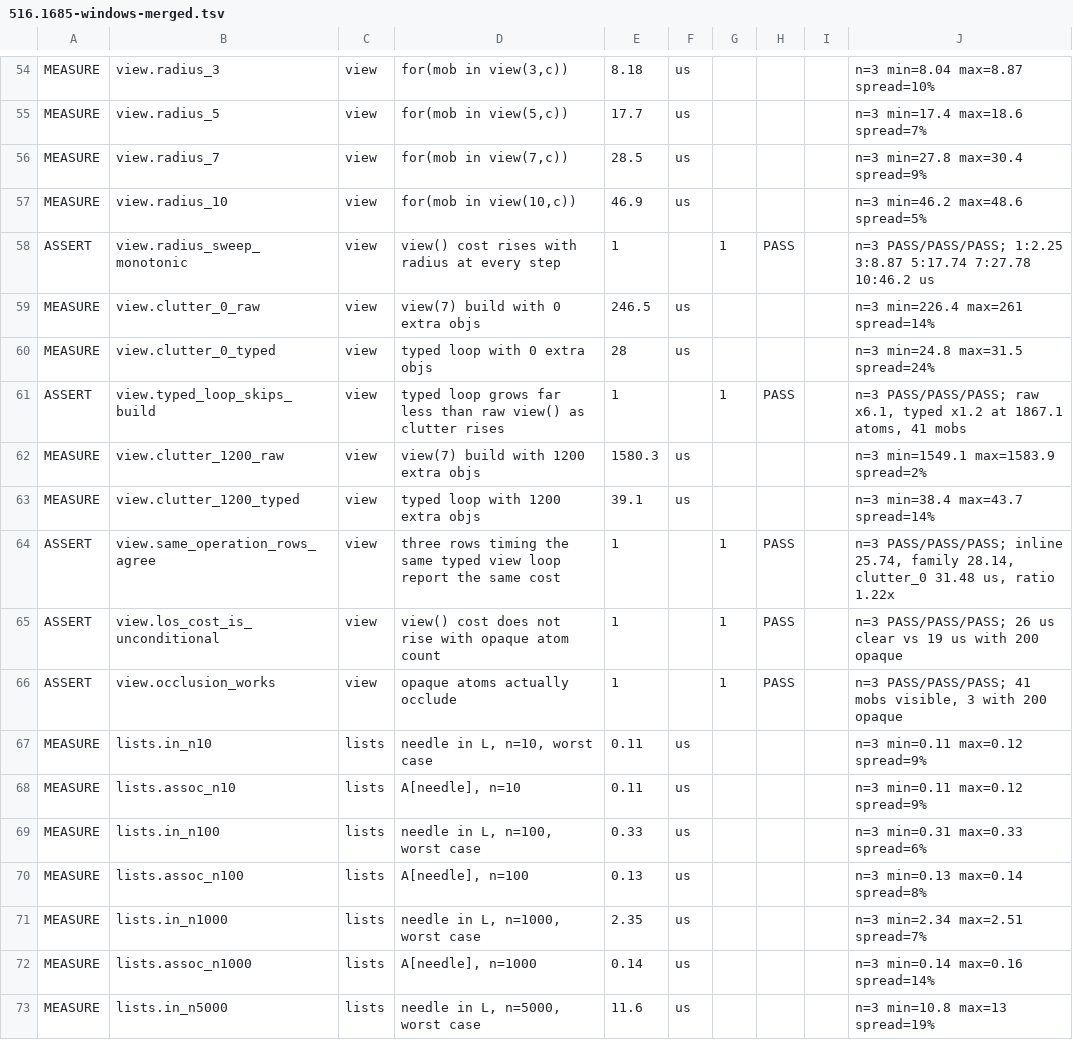
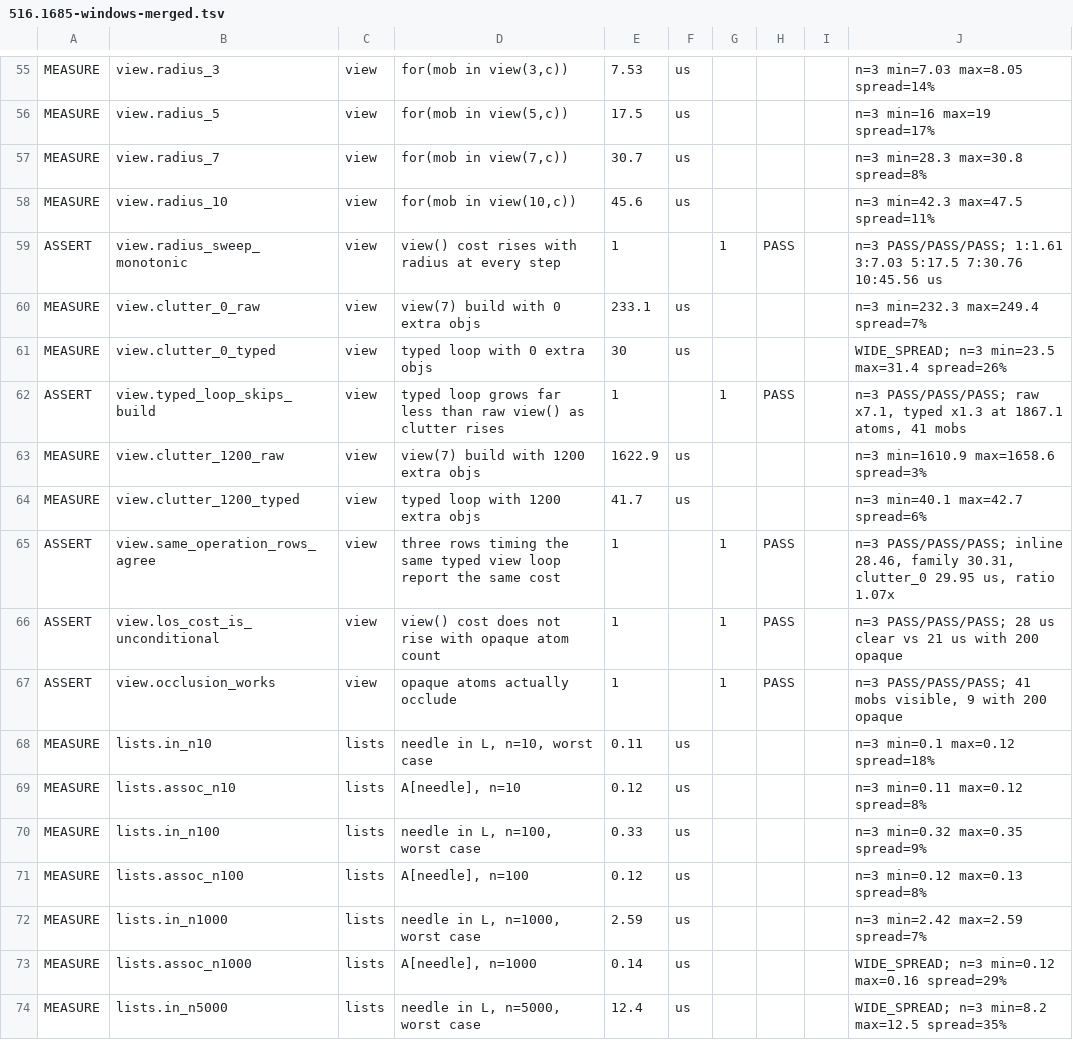
Before and after one commit to coldwires/dm-bench, a TSV file: results/516.1685-windows-merged.tsv, drawn as a sheet; only a part is shown, gaps mark what is left out; addresses are those after the commit; the diff covers the shown part only; the diff names each change by its address in the sheet, - before the commit and + after, or states it on an @@ line.

```diff
--- a/results/516.1685-windows-merged.tsv
+++ b/results/516.1685-windows-merged.tsv
-E55: 8.18
+E55: 7.53
-J55: n=3 min=8.04 max=8.87 spread=10%
+J55: n=3 min=7.03 max=8.05 spread=14%
-E56: 17.7
+E56: 17.5
-J56: n=3 min=17.4 max=18.6 spread=7%
+J56: n=3 min=16 max=19 spread=17%
-E57: 28.5
+E57: 30.7
-J57: n=3 min=27.8 max=30.4 spread=9%
+J57: n=3 min=28.3 max=30.8 spread=8%
-E58: 46.9
+E58: 45.6
-J58: n=3 min=46.2 max=48.6 spread=5%
+J58: n=3 min=42.3 max=47.5 spread=11%
-J59: n=3 PASS/PASS/PASS; 1:2.25 3:8.87 5:17.74 7:27.78 10:46.2 us
+J59: n=3 PASS/PASS/PASS; 1:1.61 3:7.03 5:17.5 7:30.76 10:45.56 us
-E60: 246.5
+E60: 233.1
-J60: n=3 min=226.4 max=261 spread=14%
+J60: n=3 min=232.3 max=249.4 spread=7%
-E61: 28
+E61: 30
-J61: n=3 min=24.8 max=31.5 spread=24%
+J61: WIDE_SPREAD; n=3 min=23.5 max=31.4 spread=26%
-J62: …PASS/PASS/PASS; raw x6.1, typed x1.2 at 1867.1…
+J62: …PASS/PASS/PASS; raw x7.1, typed x1.3 at 1867.1…
-E63: 1580.3
+E63: 1622.9
-J63: n=3 min=1549.1 max=1583.9 spread=2%
+J63: n=3 min=1610.9 max=1658.6 spread=3%
-E64: 39.1
+E64: 41.7
-J64: n=3 min=38.4 max=43.7 spread=14%
+J64: n=3 min=40.1 max=42.7 spread=6%
-J65: …PASS/PASS/PASS; inline 25.74, family 28.14, clutter_0 31.48 us, ratio 1.22x
+J65: …PASS/PASS/PASS; inline 28.46, family 30.31, clutter_0 29.95 us, ratio 1.07x
-J66: n=3 PASS/PASS/PASS; 26 us clear vs 19 us with…
+J66: n=3 PASS/PASS/PASS; 28 us clear vs 21 us with…
-J67: …mobs visible, 3 with 200…
+J67: …mobs visible, 9 with 200…
-J68: n=3 min=0.11 max=0.12 spread=9%
+J68: n=3 min=0.1 max=0.12 spread=18%
-E69: 0.11
+E69: 0.12
-J69: n=3 min=0.11 max=0.12 spread=9%
+J69: n=3 min=0.11 max=0.12 spread=8%
-J70: n=3 min=0.31 max=0.33 spread=6%
+J70: n=3 min=0.32 max=0.35 spread=9%
-E71: 0.13
+E71: 0.12
-J71: n=3 min=0.13 max=0.14 spread=8%
+J71: n=3 min=0.12 max=0.13 spread=8%
-E72: 2.35
+E72: 2.59
-J72: n=3 min=2.34 max=2.51 spread=7%
+J72: n=3 min=2.42 max=2.59 spread=7%
-J73: n=3 min=0.14 max=0.16 spread=14%
+J73: WIDE_SPREAD; n=3 min=0.12 max=0.16 spread=29%
-E74: 11.6
+E74: 12.4
-J74: n=3 min=10.8 max=13 spread=19%
+J74: WIDE_SPREAD; n=3 min=8.2 max=12.5 spread=35%
```
Also changed, not shown: 1 added row and 159 edited cells elsewhere in this file, results/516.1666-windows-merged.tsv, 6 other files.
